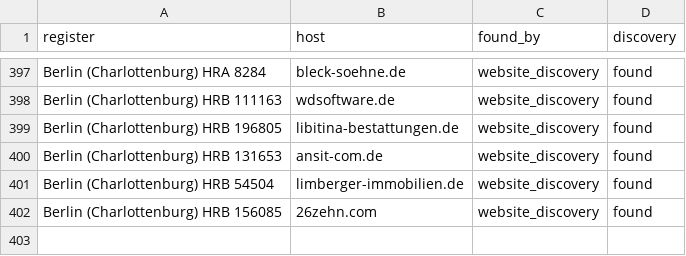
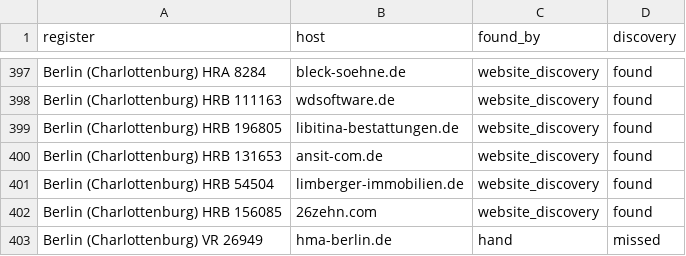
Before and after one commit to technologiestiftung/unternehmensdatenbank, a CSV file: scripts/url_discovery_test_set.csv, drawn as a sheet; only a part is shown, gaps mark what is left out; the diff names each change by its address in the sheet, - before the commit and + after, or states it on an @@ line.

Commit message:
docs(discovery): initials as a guess measured and ruled out; hma-berlin.de in the test set (#89)
The first letters of 3+ name words, alone and with the learned affixes, guessed 1 of 107 known
misses (hma-berlin.de, from the #96 hand check) for 0.6-1.0 more DNS lookups per company. Not
adopted; the site stays in the test set as a hand-found miss.

```diff
--- a/scripts/url_discovery_test_set.csv
+++ b/scripts/url_discovery_test_set.csv
+row 403: Berlin (Charlottenburg) VR 26949 | hma-berlin.de | hand | missed
```
Also changed, not shown: 1 other file.
